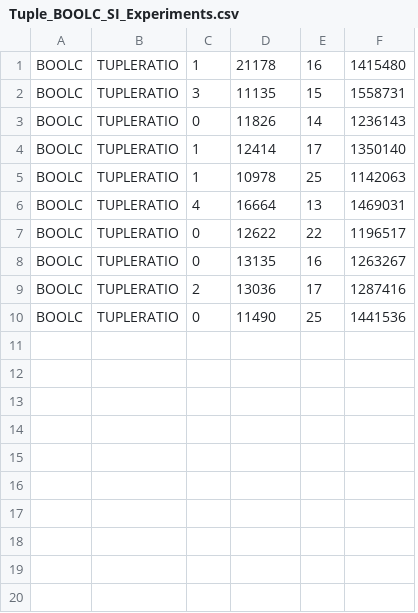
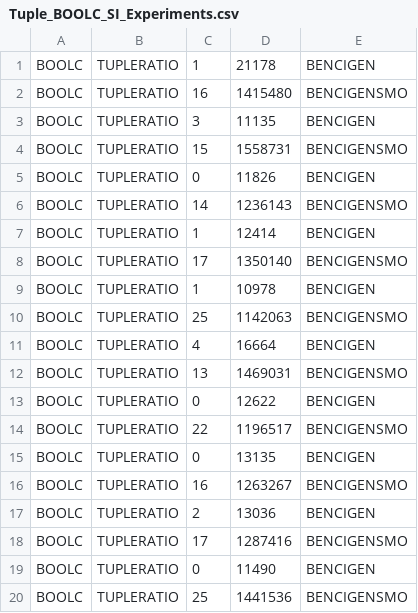
Before and after one commit to fmselab/CIT_Benchmark_Generator, a CSV file: BenchmarkGenerator/experiments_SI_IWCT_2025/Tuple_BOOLC_SI_Experiments.csv, drawn as a sheet; removed rows and columns are numbered as before the commit, all else as after; the diff names each change by its address in the sheet, - before the commit and + after, or states it on an @@ line.

```diff
--- a/BenchmarkGenerator/experiments_SI_IWCT_2025/Tuple_BOOLC_SI_Experiments.csv
+++ b/BenchmarkGenerator/experiments_SI_IWCT_2025/Tuple_BOOLC_SI_Experiments.csv
-column E, rows 1-10: 16 | 15 | 14 | 17 | 25 | 13 | 22 | 16 | 17 | 25
-column F, rows 1-10: 1415480 | 1558731 | 1236143 | 1350140 | 1142063 | 1469031 | 1196517 | 1263267 | 1287416 | 1441536
+column E, row 1: BENCIGEN; row 3: BENCIGEN; row 5: BENCIGEN; row 7: BENCIGEN; row 9: BENCIGEN; row 11: BENCIGEN; row 13: BENCIGEN; row 15: BENCIGEN; row 17: BENCIGEN; row 19: BENCIGEN
+row 2: BOOLC | TUPLERATIO | 16 | 1415480 | BENCIGENSMO
+row 4: BOOLC | TUPLERATIO | 15 | 1558731 | BENCIGENSMO
+row 6: BOOLC | TUPLERATIO | 14 | 1236143 | BENCIGENSMO
+row 8: BOOLC | TUPLERATIO | 17 | 1350140 | BENCIGENSMO
+row 10: BOOLC | TUPLERATIO | 25 | 1142063 | BENCIGENSMO
+row 12: BOOLC | TUPLERATIO | 13 | 1469031 | BENCIGENSMO
+row 14: BOOLC | TUPLERATIO | 22 | 1196517 | BENCIGENSMO
+row 16: BOOLC | TUPLERATIO | 16 | 1263267 | BENCIGENSMO
+row 18: BOOLC | TUPLERATIO | 17 | 1287416 | BENCIGENSMO
+row 20: BOOLC | TUPLERATIO | 25 | 1441536 | BENCIGENSMO
```
Also changed, not shown: BenchmarkGenerator/experiments_SI_IWCT_2025/NUMC_SI_Experiments.csv, BenchmarkGenerator/experiments_SI_IWCT_2025/Test_BOOLC_SI_Experiments.csv, 21 other files.
